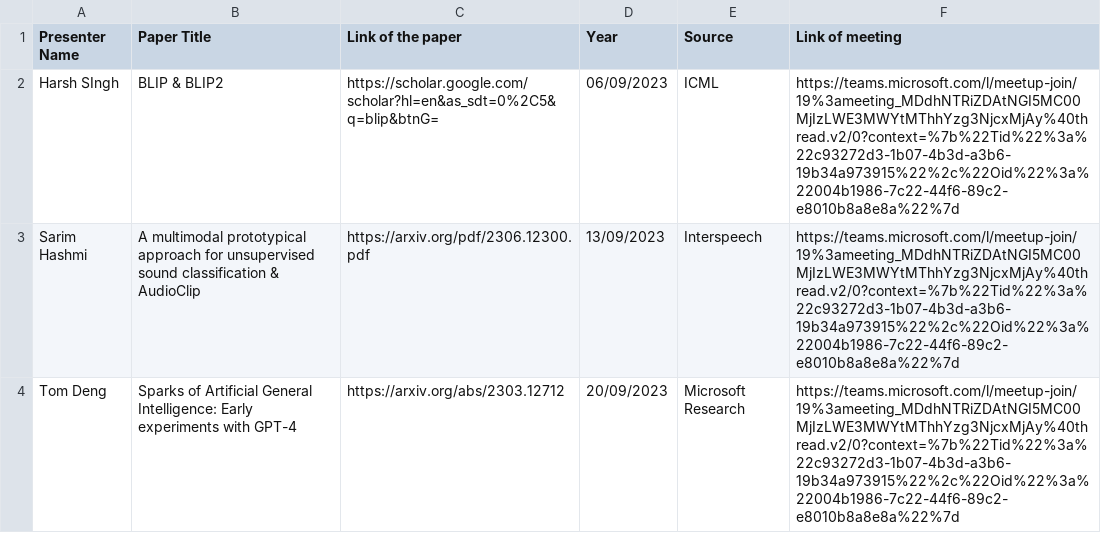
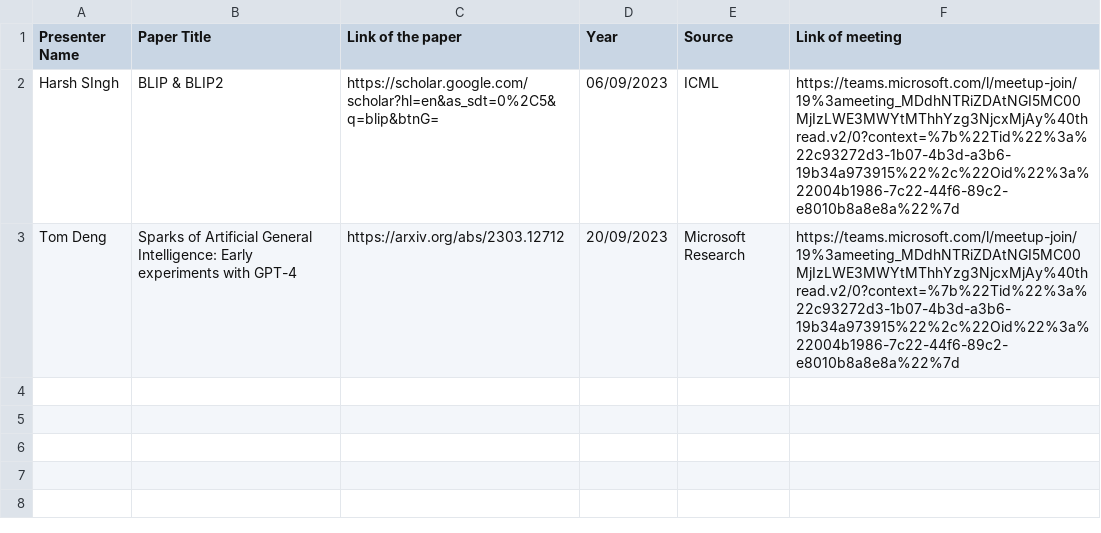
Before and after one commit to reading-group-ai/reading-group-ai.github.io, a CSV file: papers.csv, drawn as a sheet.

Commit message:
Sarim Paper Removed

```diff
--- a/papers.csv
+++ b/papers.csv
@@ -2,3 +2,2 @@ Presenter Name, Paper Title, Link of the paper, Year, Source, Link of meeting
 Harsh SIngh,	BLIP & BLIP2,	https://scholar.google.com/scholar?hl=en&as_sdt=0%2C5&q=blip&btnG=,	06/09/2023,	ICML, https://teams.microsoft.com/l/meetup-join/19%3ameeting_MDdhNTRiZDAtNGI5MC00MjIzLWE3MWYtMThhYzg3NjcxMjAy%40thread.v2/0?context=%7b%22Tid%22%3a%22c93272d3-1b07-4b3d-a3b6-19b34a973915%22%2c%22Oid%22%3a%22004b1986-7c22-44f6-89c2-e8010b8a8e8a%22%7d	
-Sarim Hashmi,	A multimodal prototypical approach for unsupervised sound classification & AudioClip,	https://arxiv.org/pdf/2306.12300.pdf,	13/09/2023,	Interspeech,https://teams.microsoft.com/l/meetup-join/19%3ameeting_MDdhNTRiZDAtNGI5MC00MjIzLWE3MWYtMThhYzg3NjcxMjAy%40thread.v2/0?context=%7b%22Tid%22%3a%22c93272d3-1b07-4b3d-a3b6-19b34a973915%22%2c%22Oid%22%3a%22004b1986-7c22-44f6-89c2-e8010b8a8e8a%22%7d	
 Tom Deng,	Sparks of Artificial General Intelligence: Early experiments with GPT-4,	https://arxiv.org/abs/2303.12712,	20/09/2023,	Microsoft Research,	https://teams.microsoft.com/l/meetup-join/19%3ameeting_MDdhNTRiZDAtNGI5MC00MjIzLWE3MWYtMThhYzg3NjcxMjAy%40thread.v2/0?context=%7b%22Tid%22%3a%22c93272d3-1b07-4b3d-a3b6-19b34a973915%22%2c%22Oid%22%3a%22004b1986-7c22-44f6-89c2-e8010b8a8e8a%22%7d																				
```
